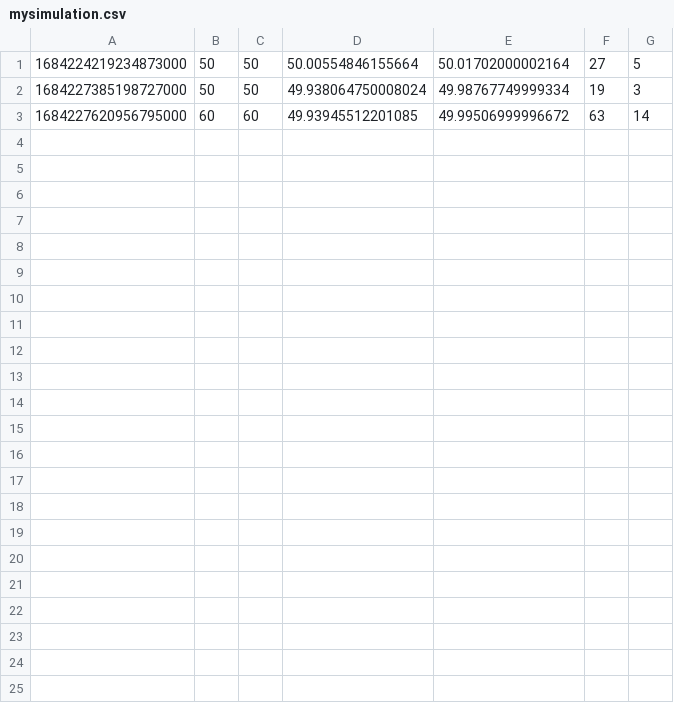
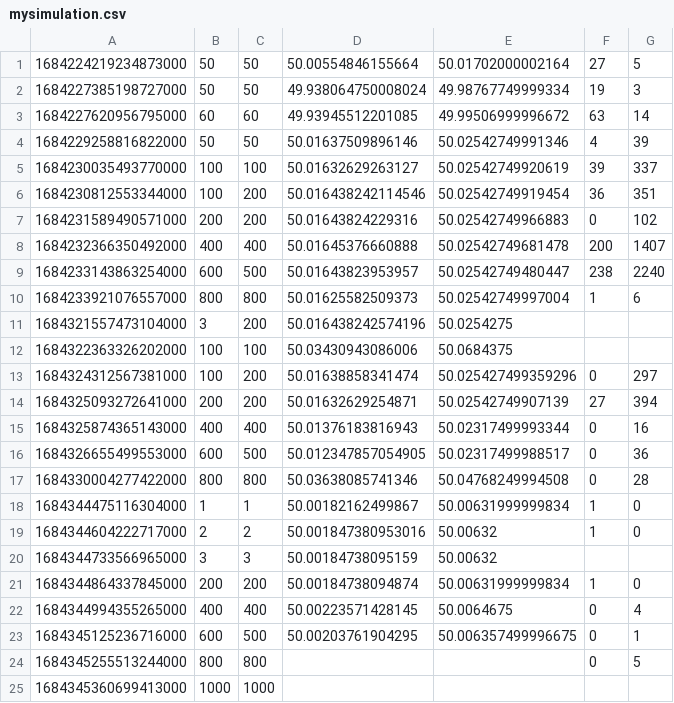
Before and after one commit to joachimbulow/energy-balancing-mvp-deployment, a CSV file: mysimulation.csv, drawn as a sheet.

```diff
--- a/mysimulation.csv
+++ b/mysimulation.csv
@@ -3 +3,23 @@
 1684227620956795000, 60, 60, 49.93945512201085, 49.99506999996672, 63, 14
+1684229258816822000, 50, 50, 50.01637509896146, 50.02542749991346, 4, 39
+1684230035493770000, 100, 100, 50.01632629263127, 50.02542749920619, 39, 337
+1684230812553344000, 100, 200, 50.016438242114546, 50.02542749919454, 36, 351
+1684231589490571000, 200, 200, 50.01643824229316, 50.02542749966883, 0, 102
+1684232366350492000, 400, 400, 50.01645376660888, 50.02542749681478, 200, 1407
+1684233143863254000, 600, 500, 50.01643823953957, 50.02542749480447, 238, 2240
+1684233921076557000, 800, 800, 50.01625582509373, 50.02542749997004, 1, 6
+1684321557473104000, 3, 200, 50.016438242574196, 50.0254275, ,
+1684322363326202000, 100, 100, 50.03430943086006, 50.0684375, ,
+1684324312567381000, 100, 200, 50.01638858341474, 50.025427499359296, 0, 297
+1684325093272641000, 200, 200, 50.01632629254871, 50.02542749907139, 27, 394
+1684325874365143000, 400, 400, 50.01376183816943, 50.02317499993344, 0, 16
+1684326655499553000, 600, 500, 50.012347857054905, 50.02317499988517, 0, 36
+1684330004277422000, 800, 800, 50.03638085741346, 50.04768249994508, 0, 28
+1684344475116304000, 1, 1, 50.00182162499867, 50.00631999999834, 1, 0
+1684344604222717000, 2, 2, 50.001847380953016, 50.00632, 1, 0
+1684344733566965000, 3, 3, 50.00184738095159, 50.00632, ,
+1684344864337845000, 200, 200, 50.00184738094874, 50.00631999999834, 1, 0
+1684344994355265000, 400, 400, 50.00223571428145, 50.0064675, 0, 4
+1684345125236716000, 600, 500, 50.00203761904295, 50.006357499996675, 0, 1
+1684345255513244000, 800, 800, , , 0, 5
+1684345360699413000, 1000, 1000, , , ,
```
Also changed, not shown: 1 other file.
